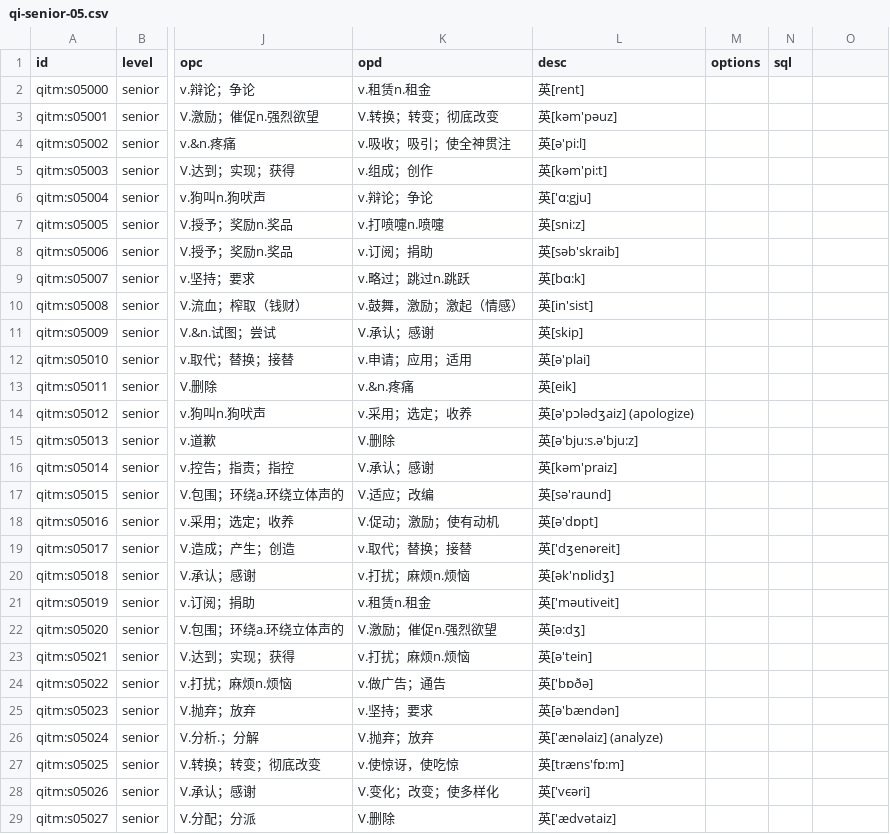
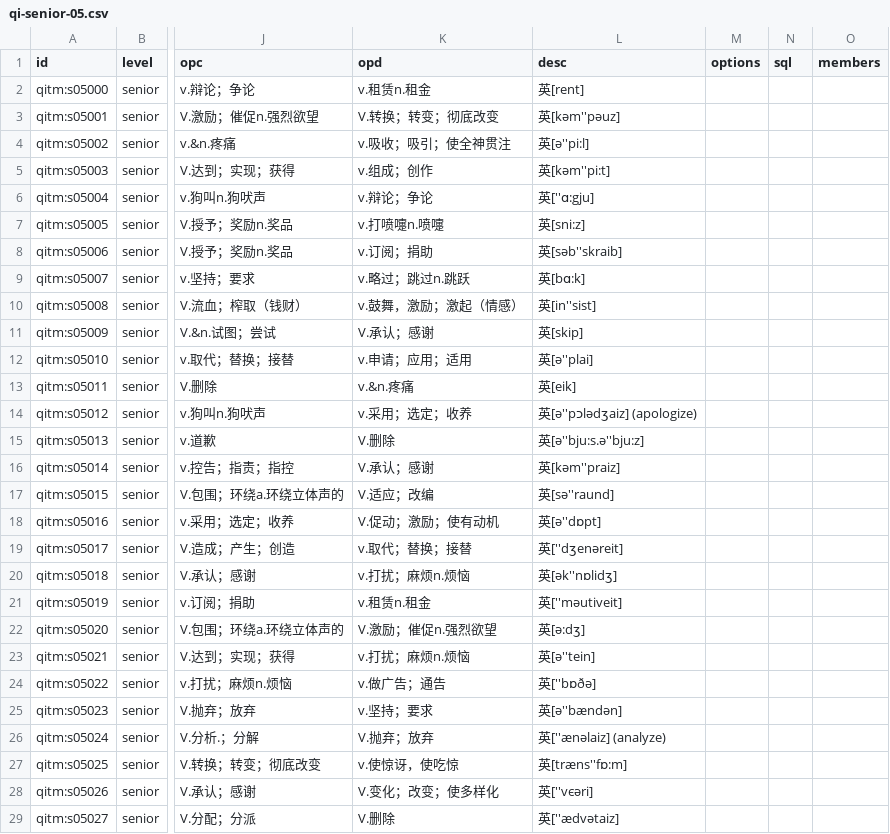
Before and after one commit to moreadgroup/moread-cloud-data, a CSV file: src/main/resources/quizzes/magic-ear-8-times/qi-senior-05.csv, drawn as a sheet; only a part is shown, gaps mark what is left out; the diff covers the shown part only; the diff names each change by its address in the sheet, - before the commit and + after, or states it on an @@ line.

```diff
--- a/src/main/resources/quizzes/magic-ear-8-times/qi-senior-05.csv
+++ b/src/main/resources/quizzes/magic-ear-8-times/qi-senior-05.csv
-O1: (empty)
+O1: members
-L3 (desc): 英[kәm'pәuz]
+L3 (desc): 英[kәm''pәuz]
-L4 (desc): 英[ә'pi:l]
+L4 (desc): 英[ә''pi:l]
-L5 (desc): 英[kәm'pi:t]
+L5 (desc): 英[kәm''pi:t]
-L6 (desc): 英['ɑ:gju]
+L6 (desc): 英[''ɑ:gju]
-L8 (desc): 英[sәb'skraib]
+L8 (desc): 英[sәb''skraib]
-L10 (desc): 英[in'sist]
+L10 (desc): 英[in''sist]
-L12 (desc): 英[ә'plai]
+L12 (desc): 英[ә''plai]
-L14 (desc): 英[ә'pɔlәdʒaiz] (apologize)
+L14 (desc): 英[ә''pɔlәdʒaiz] (apologize)
-L15 (desc): 英[ә'bju:s.ә'bju:z]
+L15 (desc): 英[ә''bju:s.ә''bju:z]
-L16 (desc): 英[kәm'praiz]
+L16 (desc): 英[kәm''praiz]
-L17 (desc): 英[sә'raund]
+L17 (desc): 英[sә''raund]
-L18 (desc): 英[ә'dɒpt]
+L18 (desc): 英[ә''dɒpt]
-L19 (desc): 英['dʒenәreit]
+L19 (desc): 英[''dʒenәreit]
-L20 (desc): 英[әk'nɒlidʒ]
+L20 (desc): 英[әk''nɒlidʒ]
-L21 (desc): 英['mәutiveit]
+L21 (desc): 英[''mәutiveit]
-L23 (desc): 英[ә'tein]
+L23 (desc): 英[ә''tein]
-L24 (desc): 英['bɒðә]
+L24 (desc): 英[''bɒðә]
-L25 (desc): 英[ә'bændәn]
+L25 (desc): 英[ә''bændәn]
-L26 (desc): 英['ænәlaiz] (analyze)
+L26 (desc): 英[''ænәlaiz] (analyze)
-L27 (desc): 英[træns'fɒ:m]
+L27 (desc): 英[træns''fɒ:m]
-L28 (desc): 英['vєәri]
+L28 (desc): 英[''vєәri]
-L29 (desc): 英['ædvәtaiz]
+L29 (desc): 英[''ædvәtaiz]
```
Also changed, not shown: 64 edited cells elsewhere in this file, src/main/resources/quizzes/magic-ear-8-times/qi-senior-08.csv, src/main/resources/quizzes/magic-ear-8-times/qi-senior-09.csv, 50 other files.
